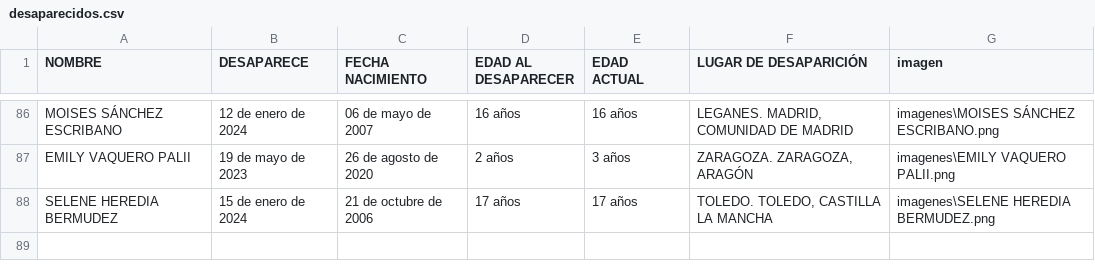
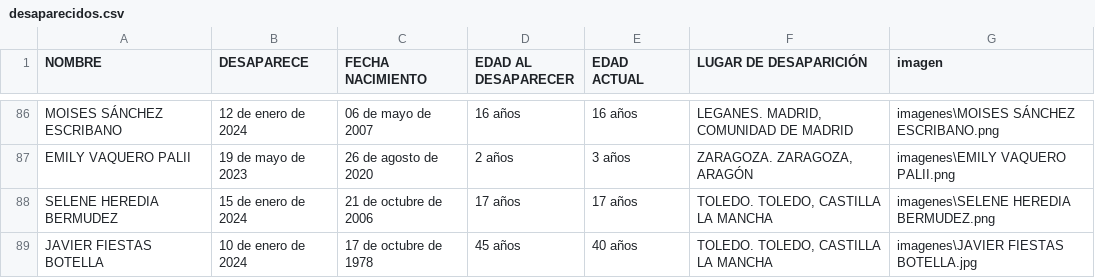
Before and after one commit to Javierfiestasbotella/cndes, a CSV file: desaparecidos.csv, drawn as a sheet; only a part is shown, gaps mark what is left out; the diff names each change by its address in the sheet, - before the commit and + after, or states it on an @@ line.

```diff
--- a/desaparecidos.csv
+++ b/desaparecidos.csv
+row 89: JAVIER FIESTAS BOTELLA | 10 de enero de 2024 | 17 de octubre de 1978 | 45 años | 40 años | TOLEDO. TOLEDO, CASTILLA LA MANCHA | imagenes\JAVIER FIESTAS BOTELLA.jpg
```
Also changed, not shown: desaparecidos_modificado.csv, 15 other files.
